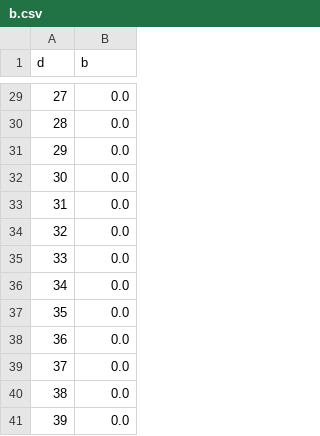
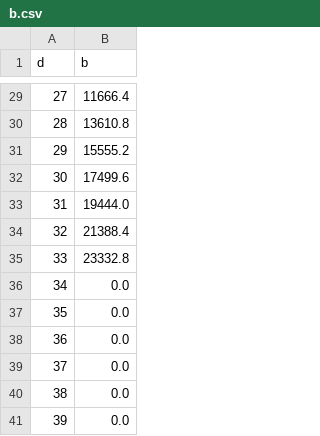
Before and after one commit to adrianalorenzo/proyecto_optimizacion_innivacion, a CSV file: results/normal_operation/b.csv, drawn as a sheet; only a part is shown, gaps mark what is left out; the diff covers the shown part only.

```diff
--- a/results/normal_operation/b.csv
+++ b/results/normal_operation/b.csv
@@ -29,8 +29,8 @@ d,b
-27,0.0
-28,0.0
-29,0.0
-30,0.0
-31,0.0
-32,0.0
-33,0.0
+27,11666.4
+28,13610.8
+29,15555.2
+30,17499.6
+31,19444.0
+32,21388.4
+33,23332.8
 34,0.0
```
Also changed, not shown: 26 edited cells elsewhere in this file, results/normal_operation/s.csv, results/normal_operation/x.csv, 9 other files.
